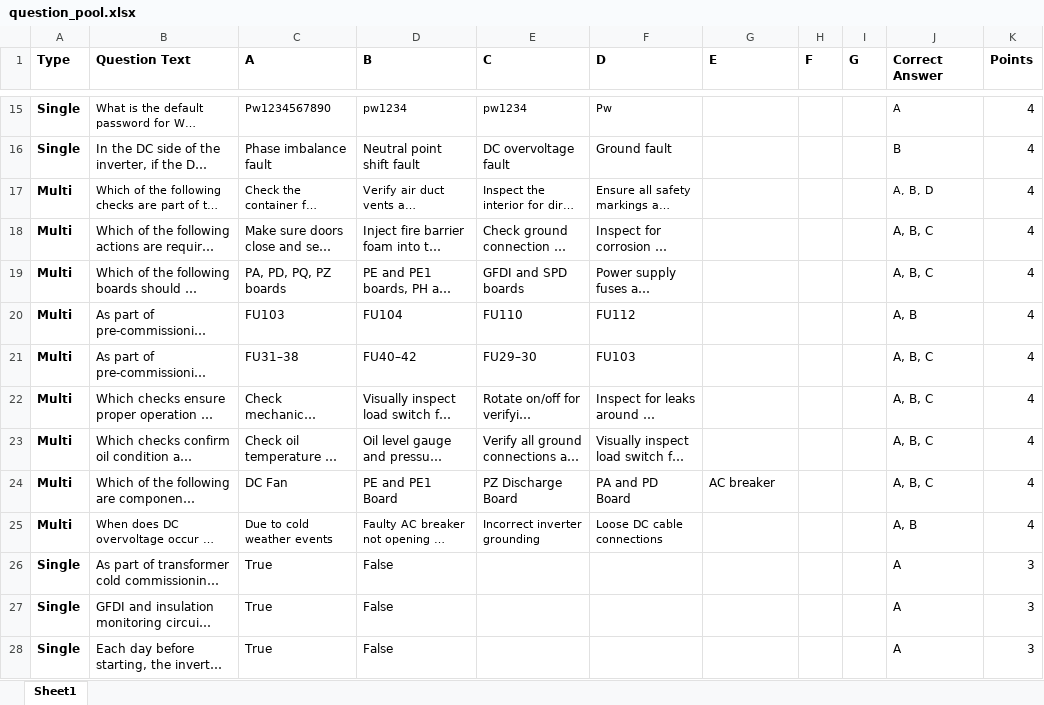
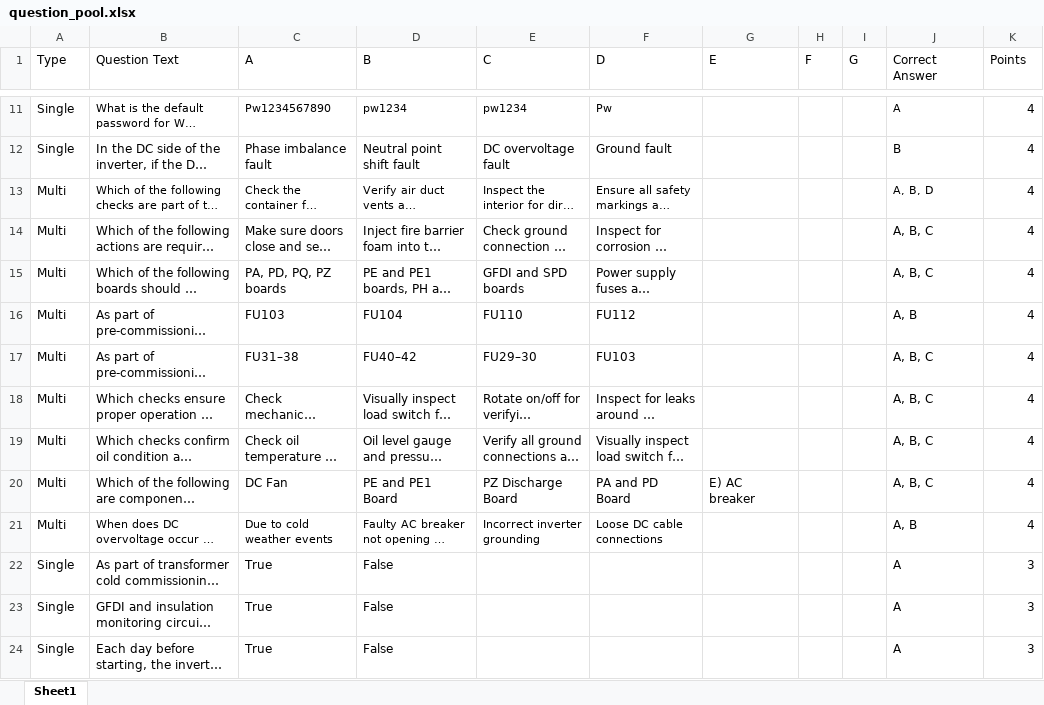
Before and after one commit to BowenHe1/Sungrow-Quiz-App, an Excel workbook: question_pool.xlsx, sheet Sheet1, drawn as a sheet; only a part is shown, gaps mark what is left out; long unchanged cells end in …; values as stored, in another font and other column widths than the file's, no borders; addresses are those after the commit; the diff covers the shown part only; the diff names each change by its address in the sheet, - before the commit and + after, or states it on an @@ line.

Commit message:
Updated the SG4400UD-MV CSP Questions Pool

```diff
--- a/question_pool.xlsx (sheet Sheet1)
+++ b/question_pool.xlsx (sheet Sheet1)
-A1:K1 bold: on
+A1:K1 bold: off
-A11:A24 bold: on
+A11:A24 bold: off
-G20 (E): AC breaker
+G20 (E): E) AC breaker
```
Also changed, not shown: 4 removed rows, 2 edited cells and cell formats elsewhere in this sheet.
